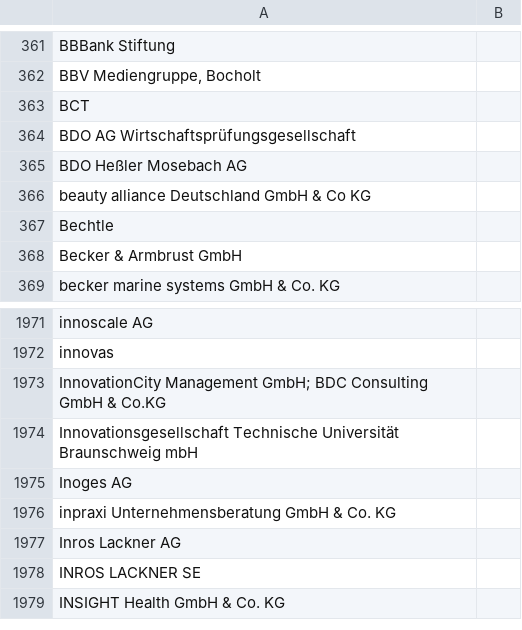
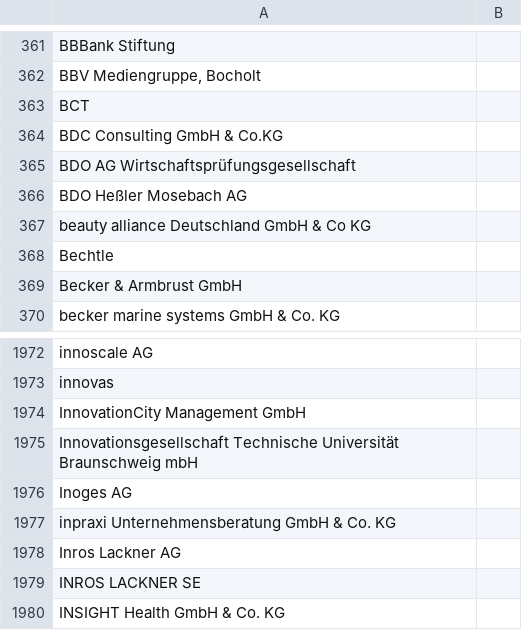
Before and after one commit to netAction/hochschulwatch, a CSV file: import/daten/vorlagen-in-csv/foerderer.csv, drawn as a sheet; only a part is shown, gaps mark what is left out.

Commit message:
line 1973

```diff
--- a/import/daten/vorlagen-in-csv/foerderer.csv
+++ b/import/daten/vorlagen-in-csv/foerderer.csv
@@ -363,2 +363,3 @@ BBV Mediengruppe, Bocholt;
 BCT;
+BDC Consulting GmbH & Co.KG;
 BDO AG Wirtschaftsprüfungsgesellschaft;
@@ -1972,3 +1973,3 @@ innoscale AG;
 innovas;
-"InnovationCity Management GmbH; BDC Consulting GmbH & Co.KG";
+InnovationCity Management GmbH;
 Innovationsgesellschaft Technische Universität Braunschweig mbH;
```
